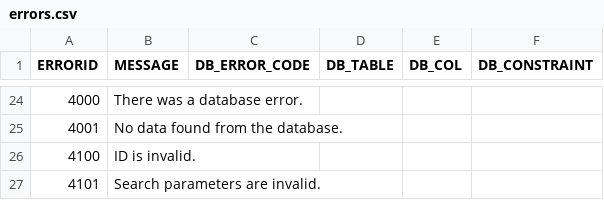
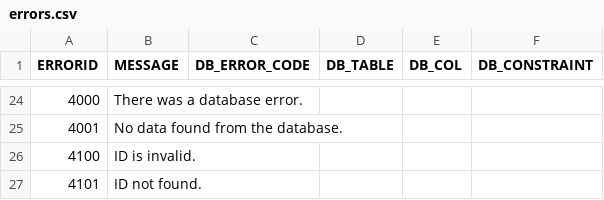
Before and after one commit to navingator/northwind-web-test, a CSV file: db/data/errors.csv, drawn as a sheet; only a part is shown, gaps mark what is left out.

Commit message:
Added guards to prevent users from editing products and categories with unknown or invalid IDs. Closes #14.

```diff
--- a/db/data/errors.csv
+++ b/db/data/errors.csv
@@ -26,2 +26,2 @@ ERRORID,MESSAGE,DB_ERROR_CODE,DB_TABLE,DB_COL,DB_CONSTRAINT
 4100,ID is invalid.,,,,
-4101,Search parameters are invalid.,,,,
+4101,ID not found.,,,,
```
Also changed, not shown: 9 other files.
